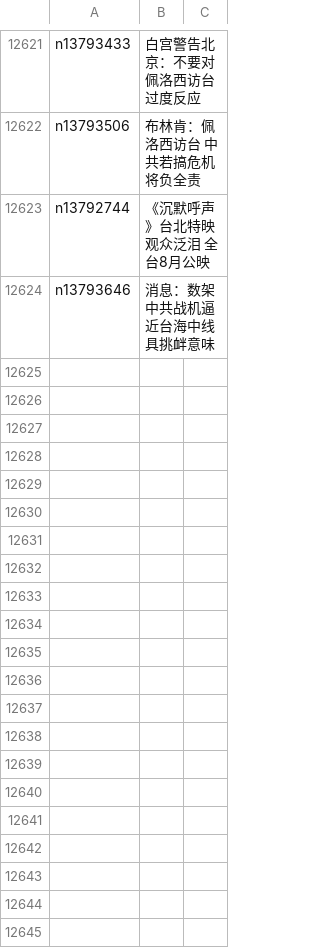
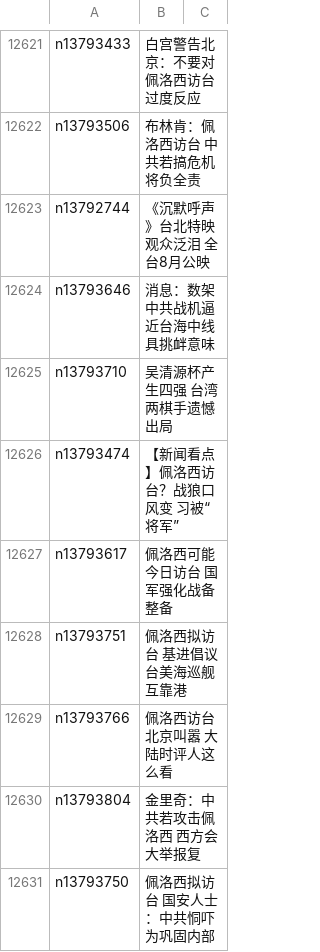
Before and after one commit to easy2view/epoch-news, a CSV file: indexes/ncid1349361.csv, drawn as a sheet; only a part is shown, gaps mark what is left out; the diff names each change by its address in the sheet, - before the commit and + after, or states it on an @@ line.

```diff
--- a/indexes/ncid1349361.csv
+++ b/indexes/ncid1349361.csv
+row 12625: n13793710 | 吴清源杯产生四强 台湾两棋手遗憾出局
+row 12626: n13793474 | 【新闻看点】佩洛西访台？战狼口风变 习被“将军”
+row 12627: n13793617 | 佩洛西可能今日访台 国军强化战备整备
+row 12628: n13793751 | 佩洛西拟访台 基进倡议台美海巡舰互靠港
+row 12629: n13793766 | 佩洛西访台 北京叫嚣 大陆时评人这么看
+row 12630: n13793804 | 金里奇：中共若攻击佩洛西 西方会大举报复
+row 12631: n13793750 | 佩洛西拟访台 国安人士：中共恫吓为巩固内部
```
Also changed, not shown: indexes/ncid1078158.csv, indexes/ncid1078160.csv, 55 other files.
